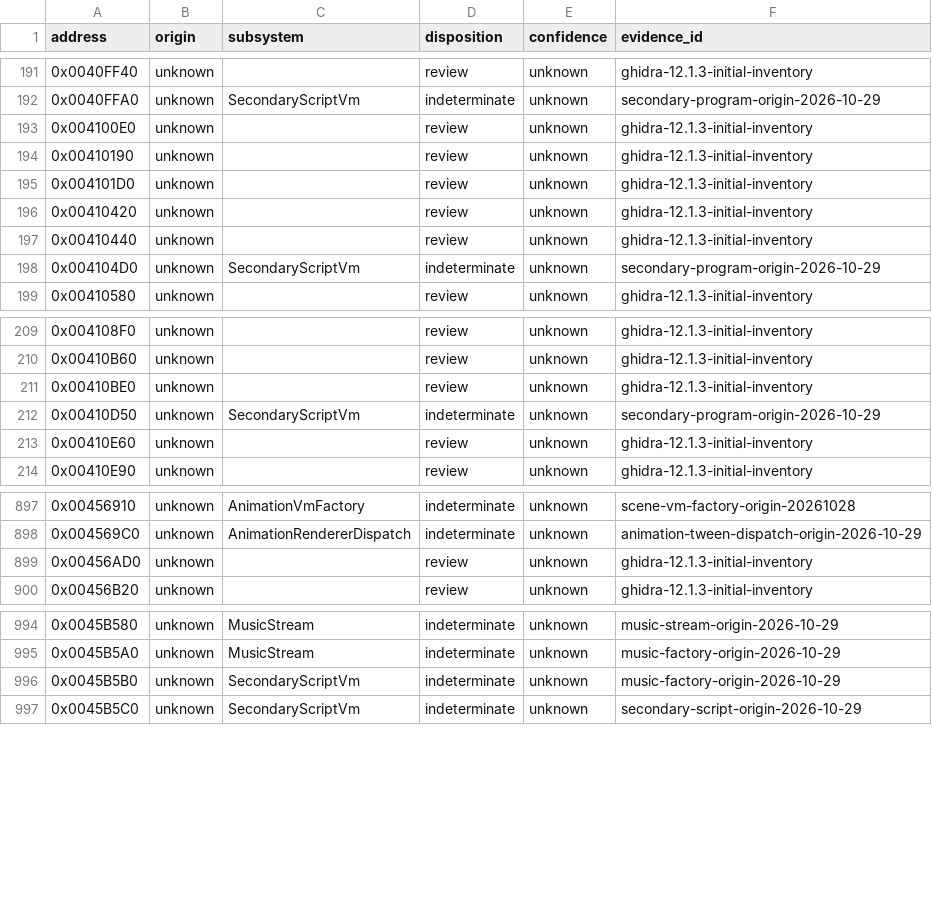
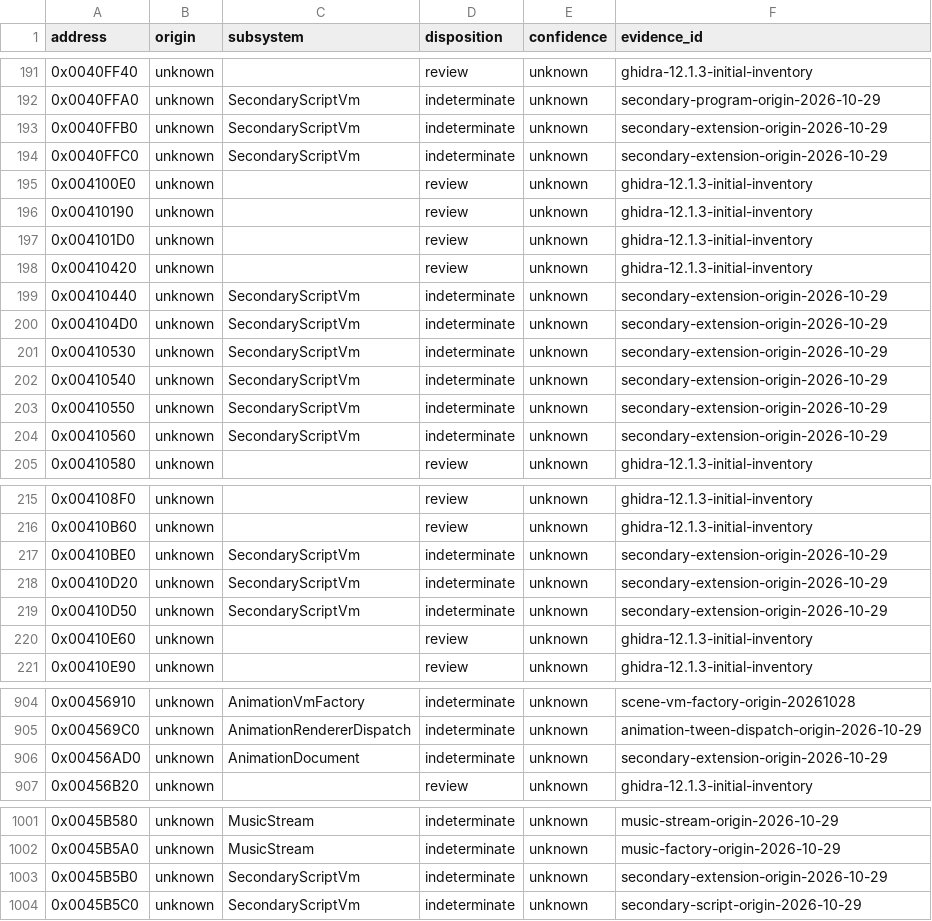
Before and after one commit to N0zoM1z0/th11, a CSV file: config/function-origins.csv, drawn as a sheet; only a part is shown, gaps mark what is left out.

```diff
--- a/config/function-origins.csv
+++ b/config/function-origins.csv
@@ -192,2 +192,4 @@ address,origin,subsystem,disposition,confidence,evidence_id
 0x0040FFA0,unknown,SecondaryScriptVm,indeterminate,unknown,secondary-program-origin-2026-10-29
+0x0040FFB0,unknown,SecondaryScriptVm,indeterminate,unknown,secondary-extension-origin-2026-10-29
+0x0040FFC0,unknown,SecondaryScriptVm,indeterminate,unknown,secondary-extension-origin-2026-10-29
 0x004100E0,unknown,,review,unknown,ghidra-12.1.3-initial-inventory
@@ -196,4 +198,8 @@ address,origin,subsystem,disposition,confidence,evidence_id
 0x00410420,unknown,,review,unknown,ghidra-12.1.3-initial-inventory
-0x00410440,unknown,,review,unknown,ghidra-12.1.3-initial-inventory
-0x004104D0,unknown,SecondaryScriptVm,indeterminate,unknown,secondary-program-origin-2026-10-29
+0x00410440,unknown,SecondaryScriptVm,indeterminate,unknown,secondary-extension-origin-2026-10-29
+0x004104D0,unknown,SecondaryScriptVm,indeterminate,unknown,secondary-extension-origin-2026-10-29
+0x00410530,unknown,SecondaryScriptVm,indeterminate,unknown,secondary-extension-origin-2026-10-29
+0x00410540,unknown,SecondaryScriptVm,indeterminate,unknown,secondary-extension-origin-2026-10-29
+0x00410550,unknown,SecondaryScriptVm,indeterminate,unknown,secondary-extension-origin-2026-10-29
+0x00410560,unknown,SecondaryScriptVm,indeterminate,unknown,secondary-extension-origin-2026-10-29
 0x00410580,unknown,,review,unknown,ghidra-12.1.3-initial-inventory
@@ -210,4 +216,5 @@ address,origin,subsystem,disposition,confidence,evidence_id
 0x00410B60,unknown,,review,unknown,ghidra-12.1.3-initial-inventory
-0x00410BE0,unknown,,review,unknown,ghidra-12.1.3-initial-inventory
-0x00410D50,unknown,SecondaryScriptVm,indeterminate,unknown,secondary-program-origin-2026-10-29
+0x00410BE0,unknown,SecondaryScriptVm,indeterminate,unknown,secondary-extension-origin-2026-10-29
+0x00410D20,unknown,SecondaryScriptVm,indeterminate,unknown,secondary-extension-origin-2026-10-29
+0x00410D50,unknown,SecondaryScriptVm,indeterminate,unknown,secondary-extension-origin-2026-10-29
 0x00410E60,unknown,,review,unknown,ghidra-12.1.3-initial-inventory
@@ -898,3 +905,3 @@ address,origin,subsystem,disposition,confidence,evidence_id
 0x004569C0,unknown,AnimationRendererDispatch,indeterminate,unknown,animation-tween-dispatch-origin-2026-10-29
-0x00456AD0,unknown,,review,unknown,ghidra-12.1.3-initial-inventory
+0x00456AD0,unknown,AnimationDocument,indeterminate,unknown,secondary-extension-origin-2026-10-29
 0x00456B20,unknown,,review,unknown,ghidra-12.1.3-initial-inventory
@@ -995,3 +1002,3 @@ address,origin,subsystem,disposition,confidence,evidence_id
 0x0045B5A0,unknown,MusicStream,indeterminate,unknown,music-factory-origin-2026-10-29
-0x0045B5B0,unknown,SecondaryScriptVm,indeterminate,unknown,music-factory-origin-2026-10-29
+0x0045B5B0,unknown,SecondaryScriptVm,indeterminate,unknown,secondary-extension-origin-2026-10-29
 0x0045B5C0,unknown,SecondaryScriptVm,indeterminate,unknown,secondary-script-origin-2026-10-29
```
Also changed, not shown: config/function-boundaries.csv, config/implemented.csv, 22 other files.
